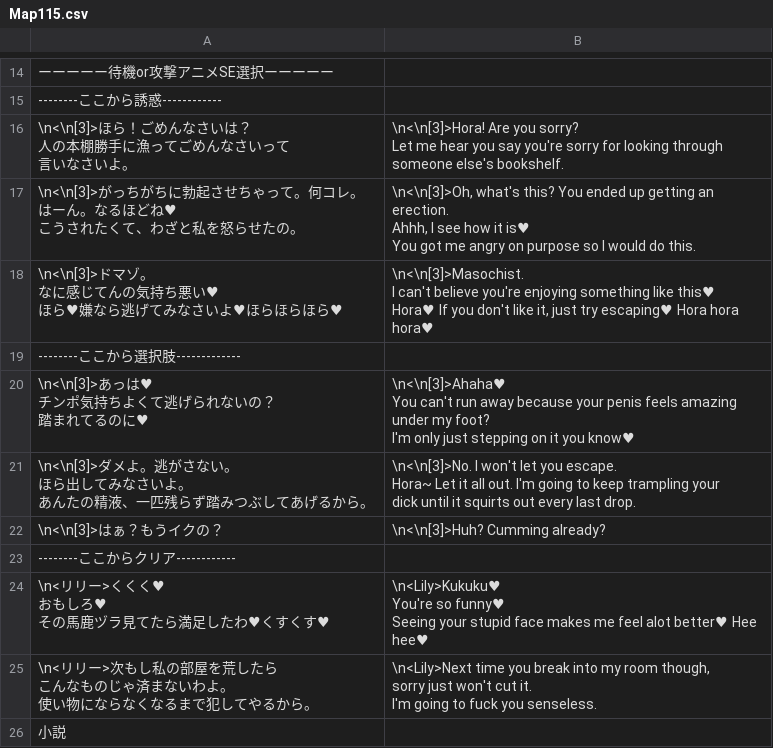
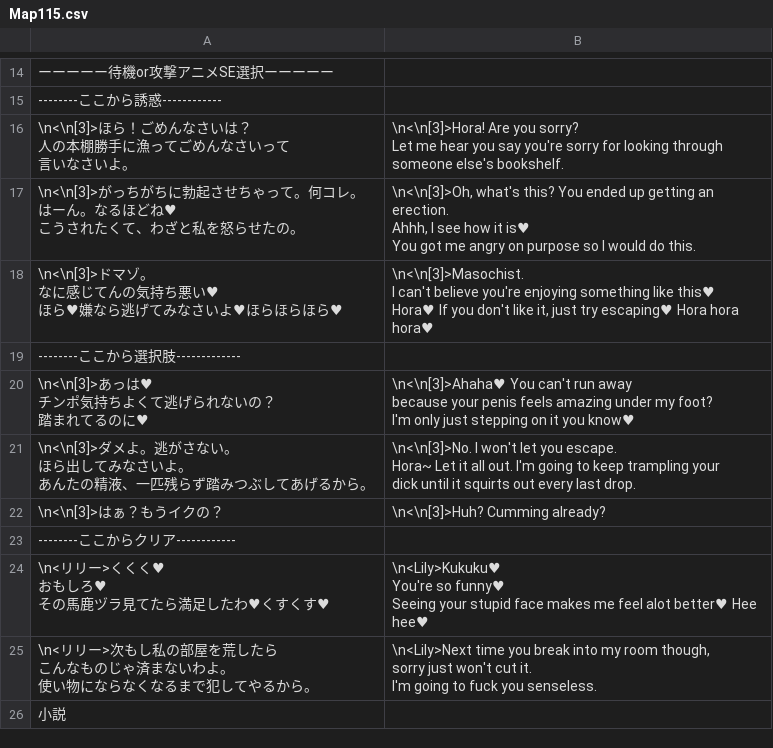
Before and after one commit to Giratena/Captured-Als-To-Romeria-Translation, a CSV file: Translation Script/Map115.csv, drawn as a sheet; only a part is shown, gaps mark what is left out.

Commit message:
Update Map115.csv

```diff
--- a/Translation Script/Map115.csv
+++ b/Translation Script/Map115.csv
@@ -39,7 +39,7 @@ Hora♥ If you don't like it, just try escaping♥ Hora hora hora♥"
 "--------ここから選択肢-------------",
-"\n<\n[3]>あっは♥
-チンポ気持ちよくて逃げられないの？
-踏まれてるのに♥","\n<\n[3]>Ahaha♥
-You can't run away because your penis feels amazing under my foot?
-I'm only just stepping on it you know♥"
+"\n<\n[3]>あっは♥
+チンポ気持ちよくて逃げられないの？
+踏まれてるのに♥","\n<\n[3]>Ahaha♥ You can't run away
+because your penis feels amazing under my foot?
+I'm only just stepping on it you know♥"
 "\n<\n[3]>ダメよ。逃がさない。
```
